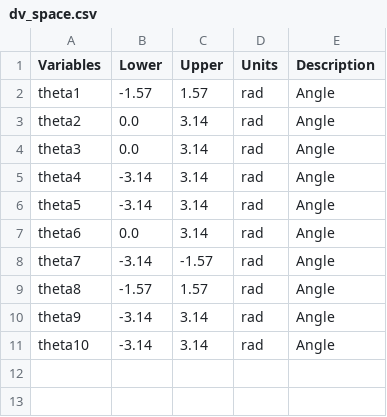
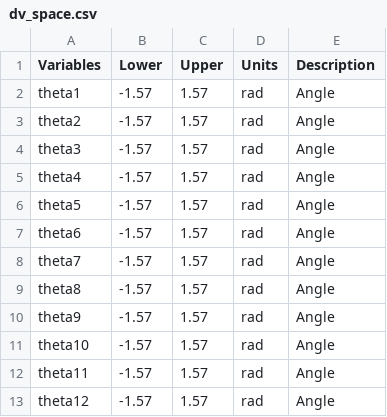
Before and after one commit to akhilsathuluri/x-ray-toolbox, a CSV file: problems/CollisionFree/input/dv_space.csv, drawn as a sheet.

```diff
--- a/problems/CollisionFree/input/dv_space.csv
+++ b/problems/CollisionFree/input/dv_space.csv
@@ -2,10 +2,12 @@ Variables,Lower,Upper,Units,Description
 theta1,-1.57,1.57,rad,Angle
-theta2,0.0,3.14,rad,Angle
-theta3,0.0,3.14,rad,Angle
-theta4,-3.14,3.14,rad,Angle
-theta5,-3.14,3.14,rad,Angle
-theta6,0.0,3.14,rad,Angle
-theta7,-3.14,-1.57,rad,Angle
+theta2,-1.57,1.57,rad,Angle
+theta3,-1.57,1.57,rad,Angle
+theta4,-1.57,1.57,rad,Angle
+theta5,-1.57,1.57,rad,Angle
+theta6,-1.57,1.57,rad,Angle
+theta7,-1.57,1.57,rad,Angle
 theta8,-1.57,1.57,rad,Angle
-theta9,-3.14,3.14,rad,Angle
-theta10,-3.14,3.14,rad,Angle
+theta9,-1.57,1.57,rad,Angle
+theta10,-1.57,1.57,rad,Angle
+theta11,-1.57,1.57,rad,Angle
+theta12,-1.57,1.57,rad,Angle
```
Also changed, not shown: problems/CollisionFree/output/dv_solution_space.csv, 43 other files.
